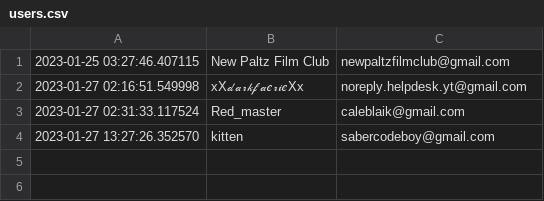
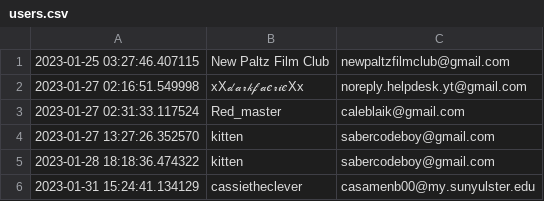
Before and after one commit to SaberSwordBoy/CharacterGenerator, a CSV file: data/users.csv, drawn as a sheet; the diff names each change by its address in the sheet, - before the commit and + after, or states it on an @@ line.

```diff
--- a/data/users.csv
+++ b/data/users.csv
+row 5: 2023-01-28 18:18:36.474322 | kitten | sabercodeboy@gmail.com
+row 6: 2023-01-31 15:24:41.134129 | cassietheclever | casamenb00@my.sunyulster.edu
```
Also changed, not shown: data/api_usage.csv, 20 other files.
